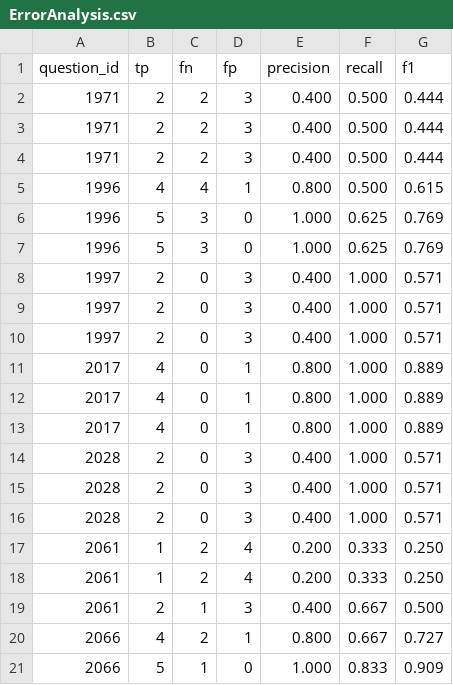
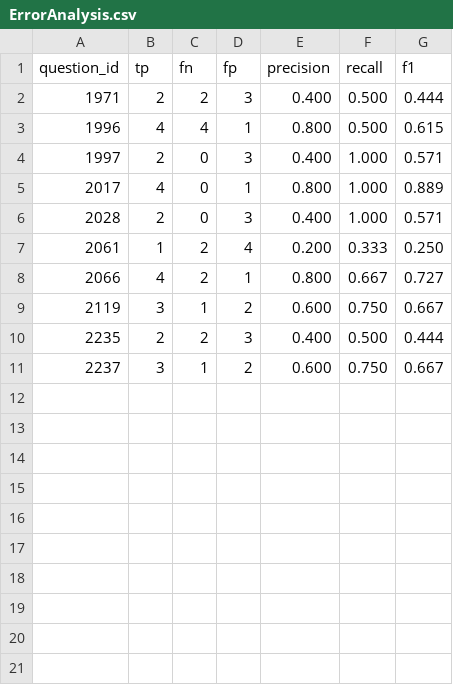
Before and after one commit to AdeDZY/pi8-zhuyund, a CSV file: src/main/resources/outputData/ErrorAnalysis.csv, drawn as a sheet; only a part is shown; the shorter side is filled out with more unchanged rows; the diff covers the shown part only; the diff names each change by its address in the sheet, - before the commit and + after, or states it on an @@ line.

```diff
--- a/src/main/resources/outputData/ErrorAnalysis.csv
+++ b/src/main/resources/outputData/ErrorAnalysis.csv
-row 3: 1971 | 2 | 2 | 3 | 0.400 | 0.500 | 0.444
-row 4: 1971 | 2 | 2 | 3 | 0.400 | 0.500 | 0.444
-row 6: 1996 | 5 | 3 | 0 | 1.000 | 0.625 | 0.769
-row 7: 1996 | 5 | 3 | 0 | 1.000 | 0.625 | 0.769
-row 8: 1997 | 2 | 0 | 3 | 0.400 | 1.000 | 0.571
-row 9: 1997 | 2 | 0 | 3 | 0.400 | 1.000 | 0.571
-row 12: 2017 | 4 | 0 | 1 | 0.800 | 1.000 | 0.889
-row 13: 2017 | 4 | 0 | 1 | 0.800 | 1.000 | 0.889
-row 14: 2028 | 2 | 0 | 3 | 0.400 | 1.000 | 0.571
-row 15: 2028 | 2 | 0 | 3 | 0.400 | 1.000 | 0.571
-row 18: 2061 | 1 | 2 | 4 | 0.200 | 0.333 | 0.250
-row 19: 2061 | 2 | 1 | 3 | 0.400 | 0.667 | 0.500
-row 21: 2066 | 5 | 1 | 0 | 1.000 | 0.833 | 0.909
```
Also changed, not shown: 7 removed rows elsewhere in this file, 20 other files.
